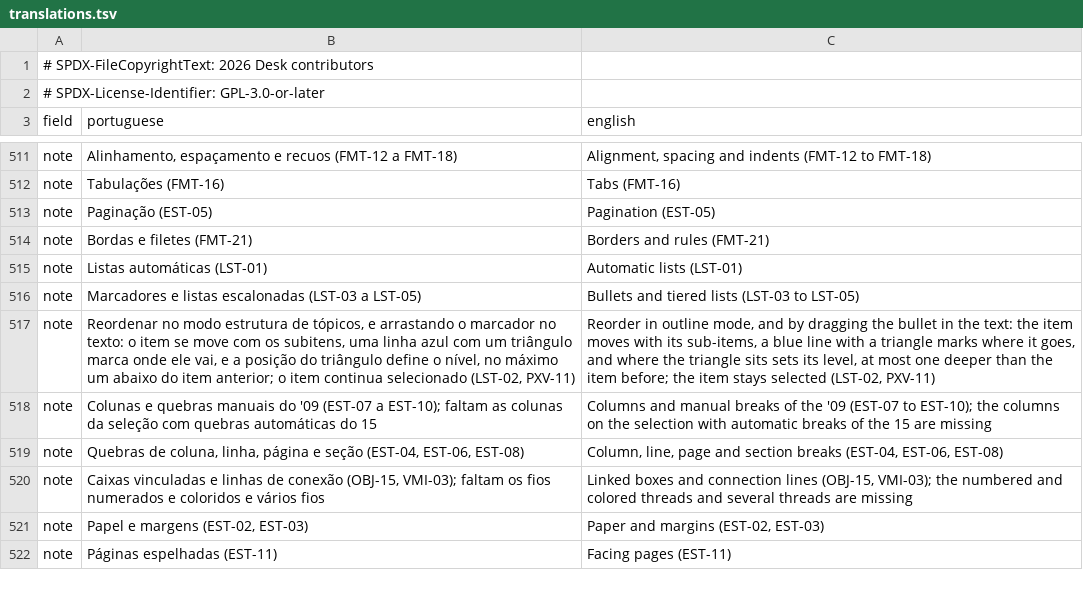
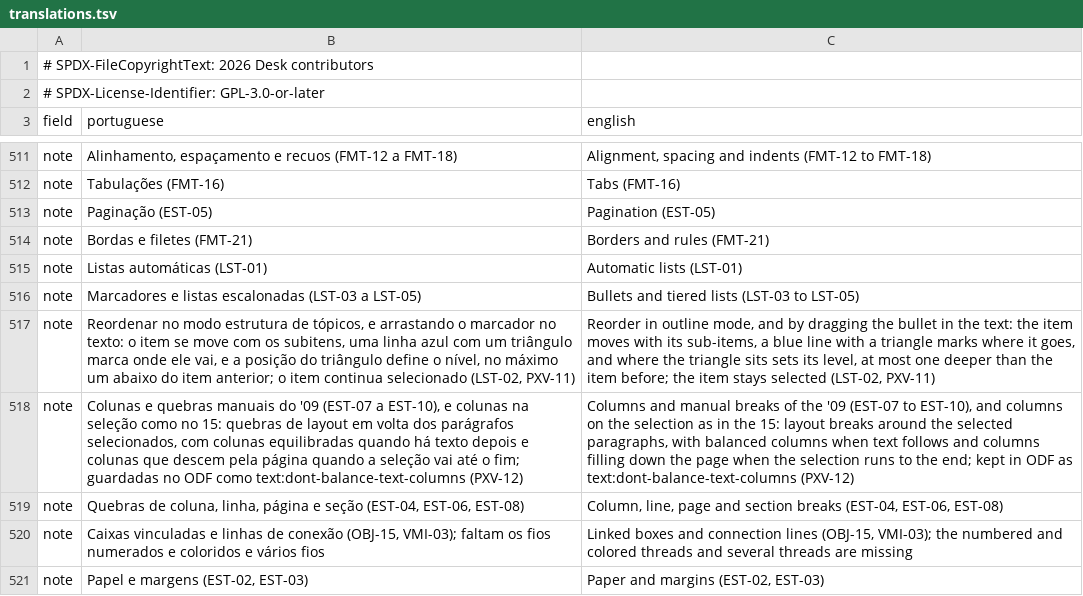
Before and after one commit to brahm/desk, a TSV file: corpus/inventory/translations.tsv, drawn as a sheet; only a part is shown, gaps mark what is left out; the shorter side is filled out with more unchanged rows; the diff names each change by its address in the sheet, - before the commit and + after, or states it on an @@ line.

```diff
--- a/corpus/inventory/translations.tsv
+++ b/corpus/inventory/translations.tsv
-B518 (portuguese): …(EST-07 a EST-10); faltam as colunas da seleção com quebras automáticas do 15
+B518 (portuguese): …(EST-07 a EST-10), e colunas na seleção como no 15: quebras de layout em volta dos parágrafos selecionados, com colunas equilibradas quando há texto depois e colunas que descem pela página quando a seleção vai até o fim; guardadas no ODF como text:dont-balance-text-columns (PXV-12)
-C518 (english): …(EST-07 to EST-10); the columns on the selection with automatic breaks of the 15 are missing
+C518 (english): …(EST-07 to EST-10), and columns on the selection as in the 15: layout breaks around the selected paragraphs, with balanced columns when text follows and columns filling down the page when the selection runs to the end; kept in ODF as text:dont-balance-text-columns (PXV-12)
```
Also changed, not shown: corpus/inventory/writer.tsv, 15 other files.
